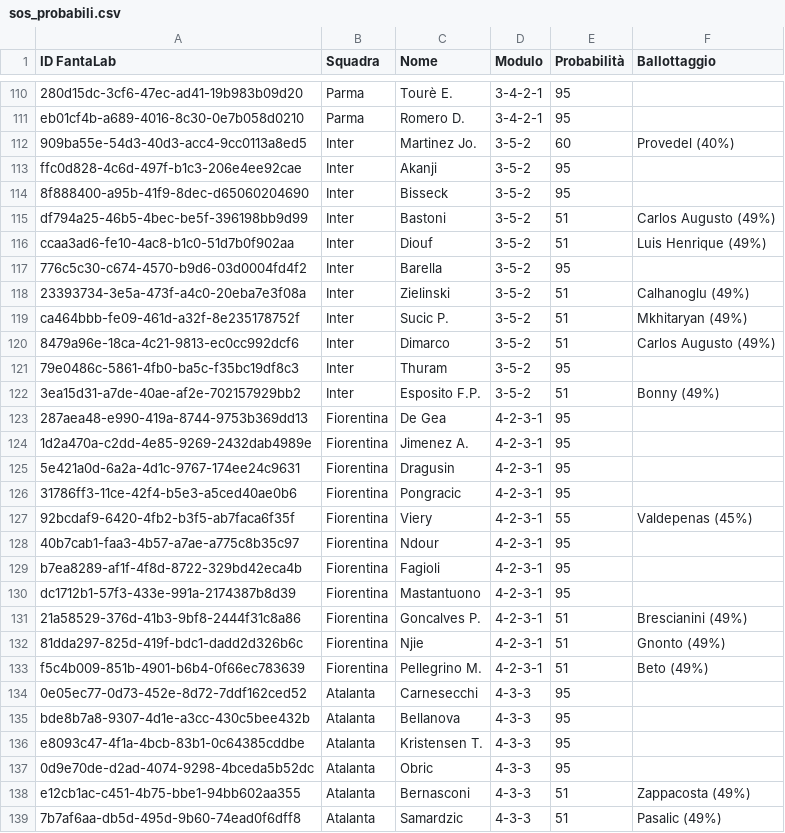
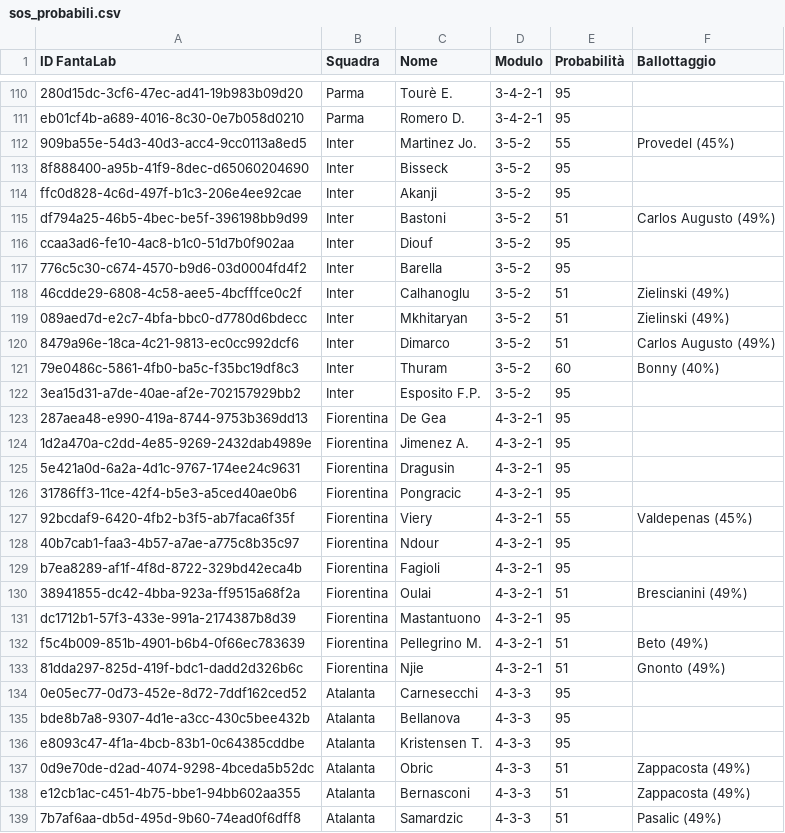
Before and after one commit to zussag-arch/mistercana, a CSV file: database/sos_probabili.csv, drawn as a sheet; only a part is shown, gaps mark what is left out; removed rows and columns are numbered as before the commit, all else as after; the diff covers the shown part only; the diff names each change by its address in the sheet, - before the commit and + after, or states it on an @@ line.

```diff
--- a/database/sos_probabili.csv
+++ b/database/sos_probabili.csv
-E112 (Probabilità): 60
+E112 (Probabilità): 55
-F112 (Ballottaggio): Provedel (40%)
+F112 (Ballottaggio): Provedel (45%)
@@ row 114 moved to row 113: 8f888400-a95b-41f9-8dec-d65060204690 @@
-E116 (Probabilità): 51
+E116 (Probabilità): 95
-F116 (Ballottaggio): Luis Henrique (49%)
+F116 (Ballottaggio): (empty)
-A118 (ID FantaLab): 23393734-3e5a-473f-a4c0-20eba7e3f08a
+A118 (ID FantaLab): 46cdde29-6808-4c58-aee5-4bcfffce0c2f
-C118 (Nome): Zielinski
+C118 (Nome): Calhanoglu
-F118 (Ballottaggio): Calhanoglu (49%)
+F118 (Ballottaggio): Zielinski (49%)
-A119 (ID FantaLab): ca464bbb-fe09-461d-a32f-8e235178752f
+A119 (ID FantaLab): 089aed7d-e2c7-4bfa-bbc0-d7780d6bdecc
-C119 (Nome): Sucic P.
+C119 (Nome): Mkhitaryan
-F119 (Ballottaggio): Mkhitaryan (49%)
+F119 (Ballottaggio): Zielinski (49%)
-E121 (Probabilità): 95
+E121 (Probabilità): 60
-F121 (Ballottaggio): (empty)
+F121 (Ballottaggio): Bonny (40%)
-E122 (Probabilità): 51
+E122 (Probabilità): 95
-F122 (Ballottaggio): Bonny (49%)
+F122 (Ballottaggio): (empty)
-D123:D129 (Modulo): 4-2-3-1
+D123:D129 (Modulo): 4-3-2-1
+row 130: 38941855-dc42-4bba-923a-ff9515a68f2a | Fiorentina | Oulai | 4-3-2-1 | 51 | Brescianini (49%)
-D131:D133 (Modulo): 4-2-3-1
+D131:D133 (Modulo): 4-3-2-1
-A132 (ID FantaLab): 21a58529-376d-41b3-9bf8-2444f31c8a86
+A132 (ID FantaLab): f5c4b009-851b-4901-b6b4-0f66ec783639
-C132 (Nome): Goncalves P.
+C132 (Nome): Pellegrino M.
-F132 (Ballottaggio): Brescianini (49%)
+F132 (Ballottaggio): Beto (49%)
-row 133: f5c4b009-851b-4901-b6b4-0f66ec783639 | Fiorentina | Pellegrino M. | 4-2-3-1 | 51 | Beto (49%)
-E137 (Probabilità): 95
+E137 (Probabilità): 51
-F137 (Ballottaggio): (empty)
+F137 (Ballottaggio): Zappacosta (49%)
```
Also changed, not shown: 2 added rows, 2 removed rows and 30 edited cells elsewhere in this file, database/MisterCana_DB_Portieri_Gerarchie.csv, database/fantalab_giocatori.csv, 7 other files.
